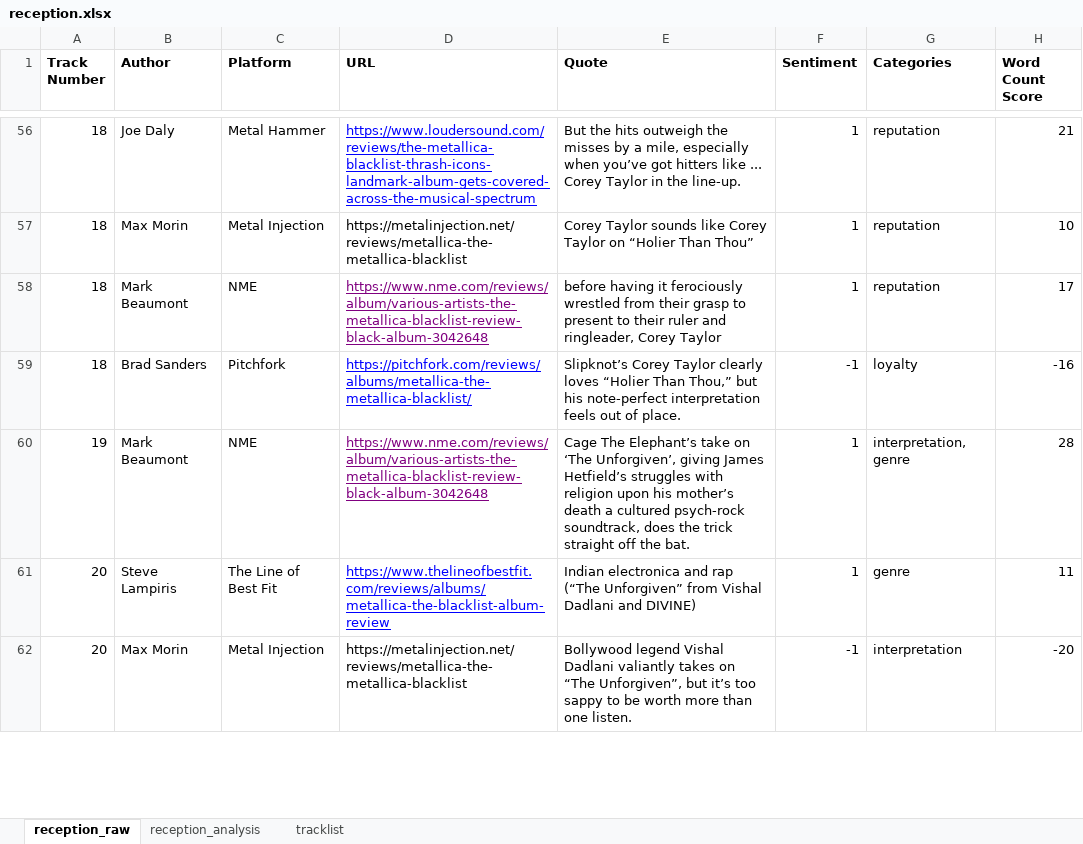
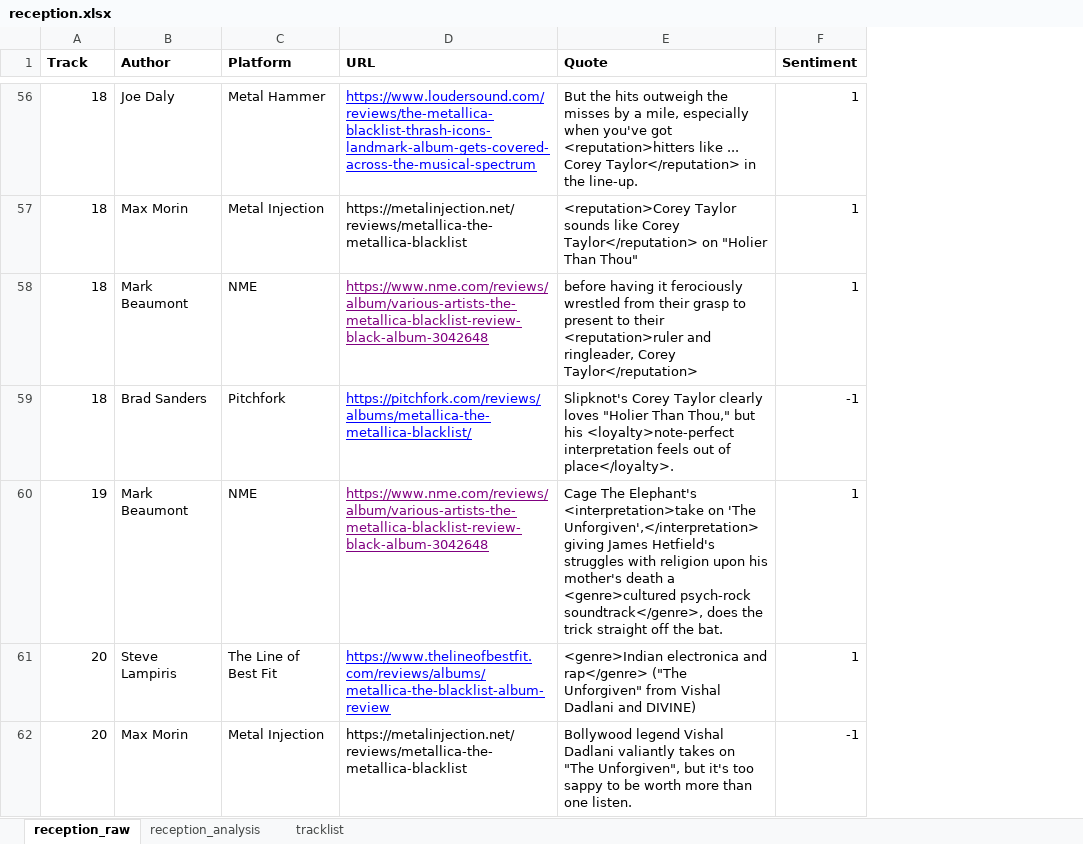
Before and after one commit to caroldinh/metallica-blacklist, an Excel workbook: reception.xlsx, sheet reception_raw, drawn as a sheet; only a part is shown, gaps mark what is left out; values as stored, in another font and other column widths than the file's, no borders; the diff covers the shown part only; the diff names each change by its address in the sheet, - before the commit and + after, or states it on an @@ line.

Commit message:
start reception chart

```diff
--- a/reception.xlsx (sheet reception_raw)
+++ b/reception.xlsx (sheet reception_raw)
-column G (Categories), rows 56-62: reputation | reputation | reputation | loyalty | interpretation, genre | genre | interpretation
-column H (Word Count Score), rows 56-62: 21 | 10 | 17 | -16 | 28 | 11 | -20
-A1: Track Number
+A1: Track
-E56 (Quote): …especially when you’ve got hitters like ... Corey Taylor in the…
+E56 (Quote): …especially when you've got <reputation>hitters like ... Corey Taylor</reputation> in the…
-E57 (Quote): Corey Taylor sounds like Corey Taylor on “Holier Than Thou”
+E57 (Quote): <reputation>Corey Taylor sounds like Corey Taylor</reputation> on "Holier Than Thou"
-E58 (Quote): …to their ruler and ringleader, Corey Taylor
+E58 (Quote): …to their <reputation>ruler and ringleader, Corey Taylor</reputation>
-E59 (Quote): Slipknot’s Corey Taylor clearly loves “Holier Than Thou,” but his note-perfect interpretation feels out of place.
+E59 (Quote): Slipknot's Corey Taylor clearly loves "Holier Than Thou," but his <loyalty>note-perfect interpretation feels out of place</loyalty>.
-E60 (Quote): Cage The Elephant’s take on ‘The Unforgiven’, giving James Hetfield’s struggles with religion upon his mother’s death a cultured psych-rock soundtrack, does the…
+E60 (Quote): Cage The Elephant's <interpretation>take on 'The Unforgiven',</interpretation> giving James Hetfield's struggles with religion upon his mother's death a <genre>cultured psych-rock soundtrack</genre>, does the…
-E61 (Quote): Indian electronica and rap (“The Unforgiven” from Vishal…
+E61 (Quote): <genre>Indian electronica and rap</genre> ("The Unforgiven" from Vishal…
-E62 (Quote): …takes on “The Unforgiven”, but it’s too sappy…
+E62 (Quote): …takes on "The Unforgiven", but it's too sappy…
```
Also changed, not shown: 131 edited cells and cell formats elsewhere in this sheet, sheet reception_analysis, 16 other files.
